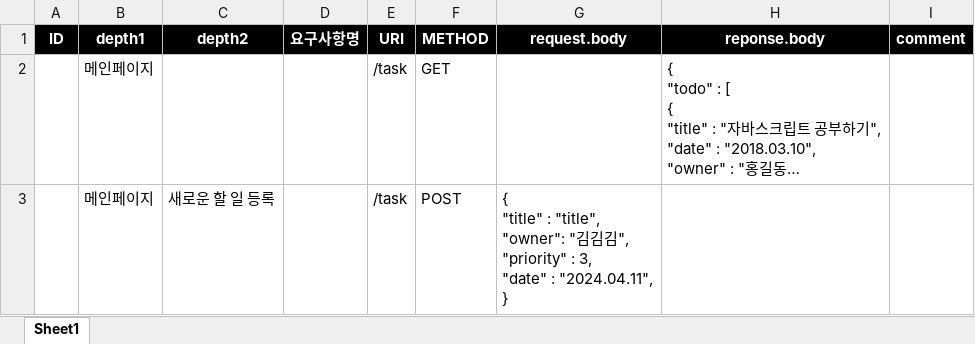
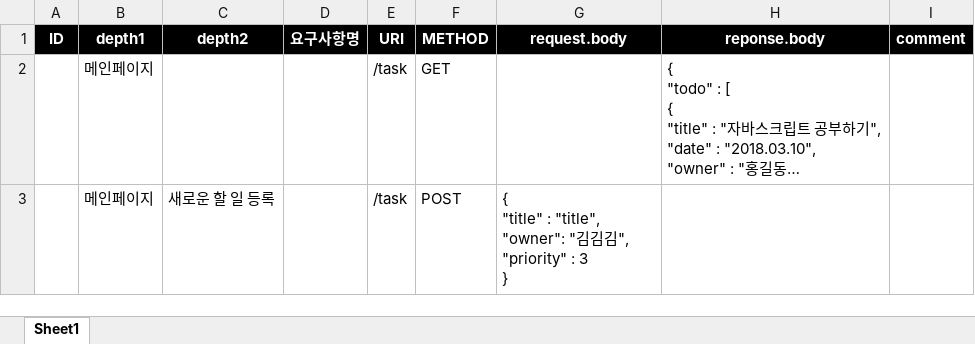
Before and after one commit to yellTa/boost2, an Excel workbook: data/20241003_API명세서.xlsx, sheet Sheet1, drawn as a sheet; long unchanged cells end in …; values as stored, in another font and other column widths than the file's, no borders; charts and pictures not drawn; ↵ is a line break in a cell; the diff names each change by its address in the sheet, - before the commit and + after, or states it on an @@ line.

```diff
--- a/data/20241003_API명세서.xlsx (sheet Sheet1)
+++ b/data/20241003_API명세서.xlsx (sheet Sheet1)
-G3 (request.body): …"priority" : 3, ↵ "date" : "2024.04.11", ↵ }
+G3 (request.body): …"priority" : 3 ↵ }
```
Also changed, not shown: 3 other files.
